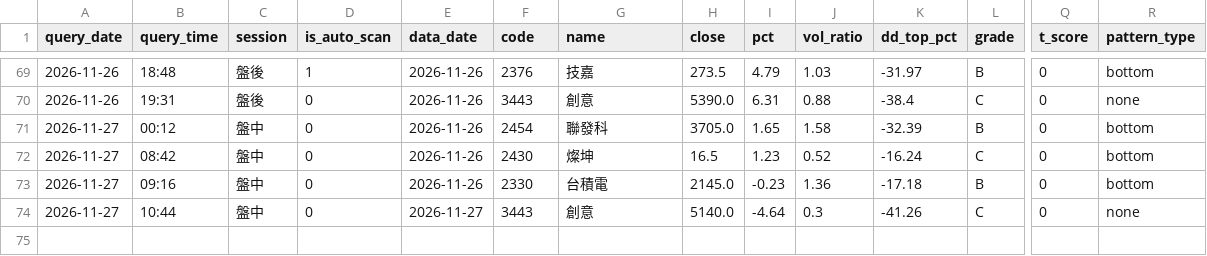
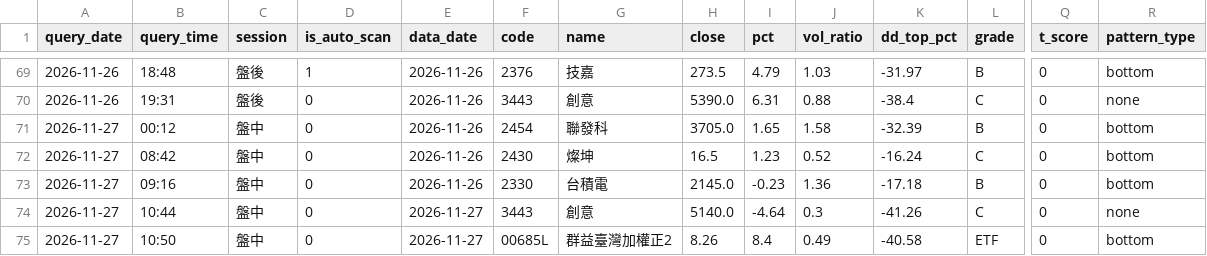
Before and after one commit to bios12-huang/stock-report-pages, a CSV file: data/query_history.csv, drawn as a sheet; only a part is shown, gaps mark what is left out; rows hold the shown columns only; the diff names each change by its address in the sheet, - before the commit and + after, or states it on an @@ line.

Commit message:
log 00685L (2026-11-27 盤中)

```diff
--- a/data/query_history.csv
+++ b/data/query_history.csv
+row 75: 2026-11-27 | 10:50 | 盤中 | 0 | 2026-11-27 | 00685L | 群益臺灣加權正2 | 8.26 | 8.4 | 0.49 | -40.58 | ETF | 0 | bottom
```
